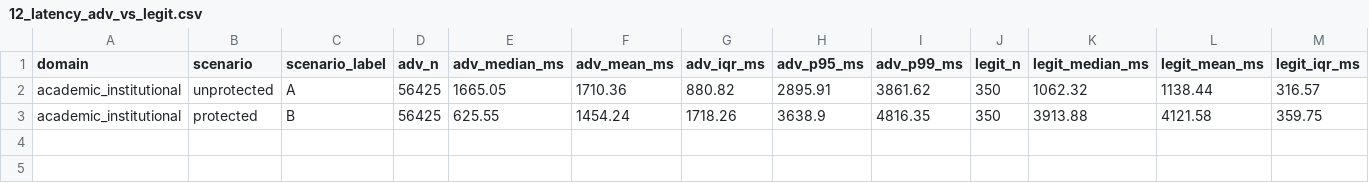
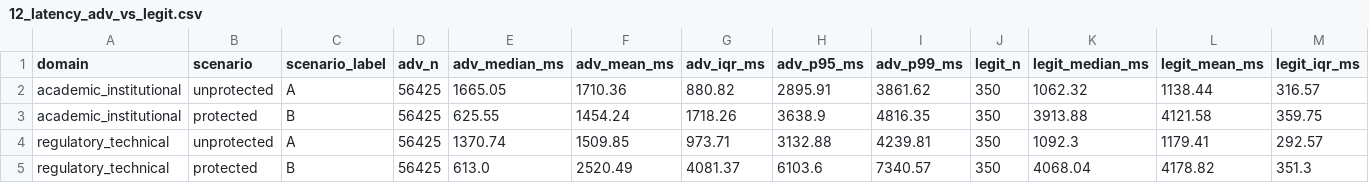
Before and after one commit to CyberSecLabDIINF/framework-eval-cs-llm, a CSV file: artifacts/segmented/12_latency_adv_vs_legit.csv, drawn as a sheet; only a part is shown; rows hold the shown columns only; the diff names each change by its address in the sheet, - before the commit and + after, or states it on an @@ line.

```diff
--- a/artifacts/segmented/12_latency_adv_vs_legit.csv
+++ b/artifacts/segmented/12_latency_adv_vs_legit.csv
+row 4: regulatory_technical | unprotected | A | 56425 | 1370.74 | 1509.85 | 973.71 | 3132.88 | 4239.81 | 350 | 1092.3 | 1179.41 | 292.57
+row 5: regulatory_technical | protected | B | 56425 | 613.0 | 2520.49 | 4081.37 | 6103.6 | 7340.57 | 350 | 4068.04 | 4178.82 | 351.3
```
Also changed, not shown: artifacts/segmented/01_segment_overview.csv, artifacts/segmented/02_tfa_per_probe.csv, 10 other files.
